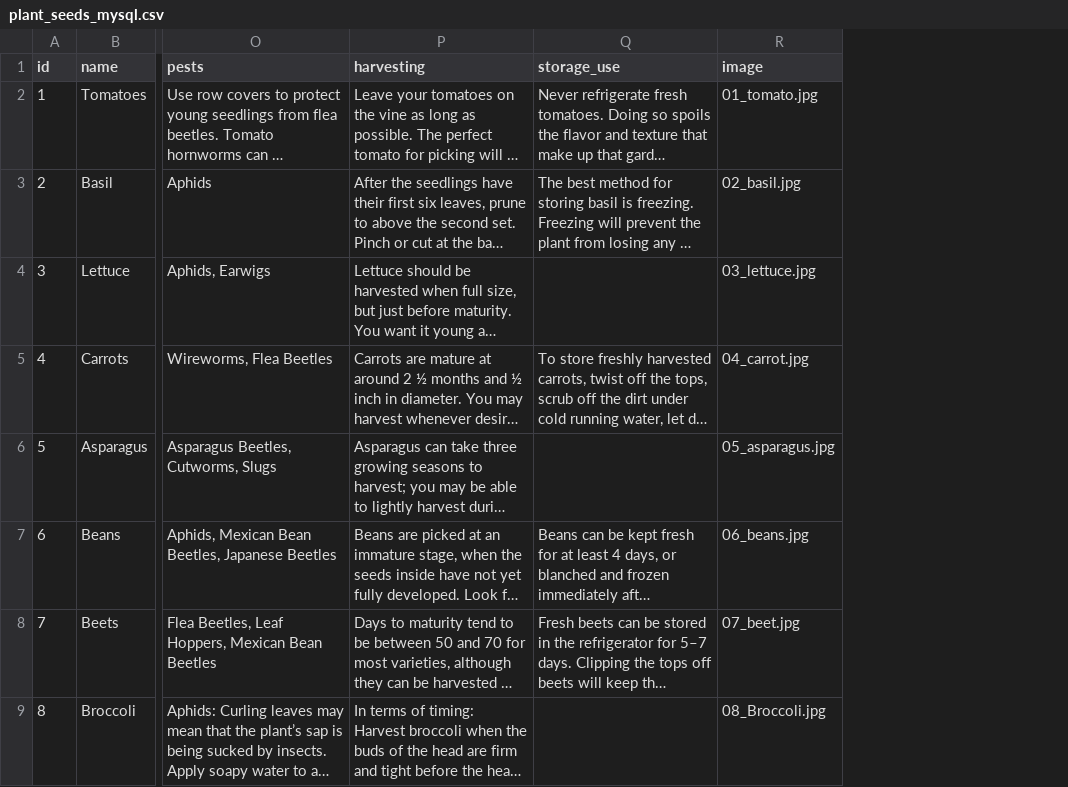
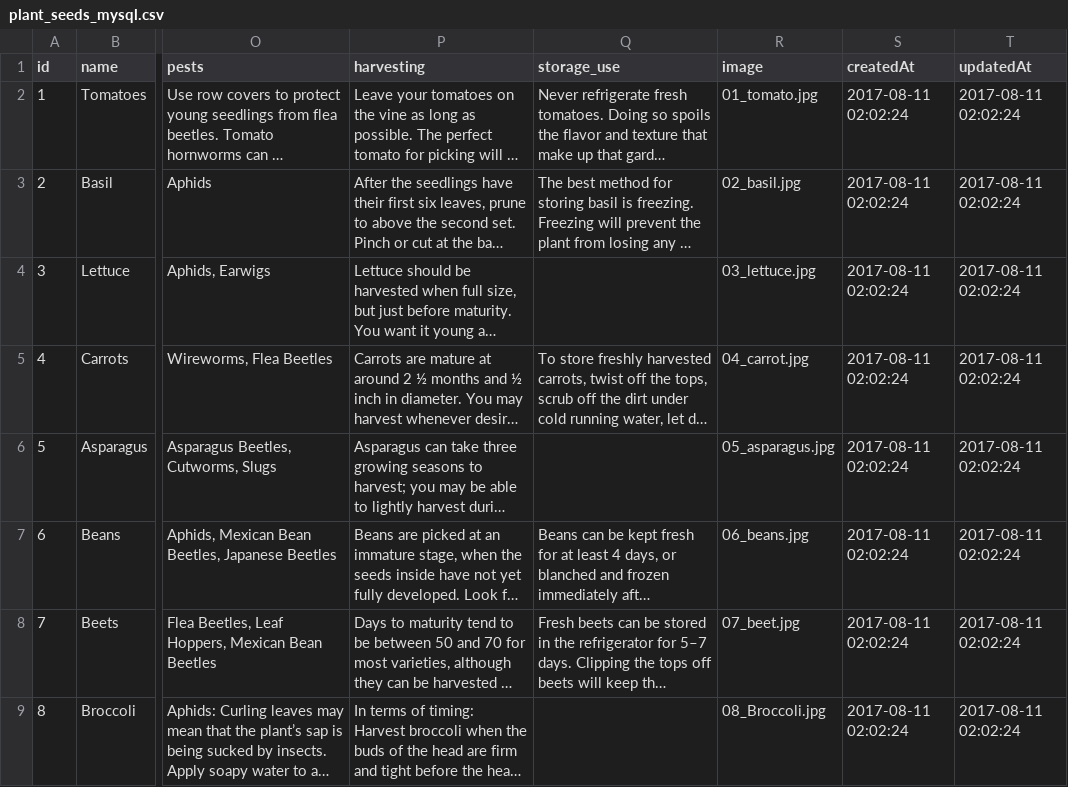
Before and after one commit to fbrahman/greenThumb, a CSV file: seeds/plant_seeds_mysql.csv, drawn as a sheet; only a part is shown, gaps mark what is left out; long unchanged cells end in …; the diff names each change by its address in the sheet, - before the commit and + after, or states it on an @@ line.

Commit message:
new export from mysql with all columns

```diff
--- a/seeds/plant_seeds_mysql.csv
+++ b/seeds/plant_seeds_mysql.csv
+column S (createdAt), rows 2-9: all 2017-08-11 02:02:24
+column T (updatedAt), rows 2-9: all 2017-08-11 02:02:24
```
